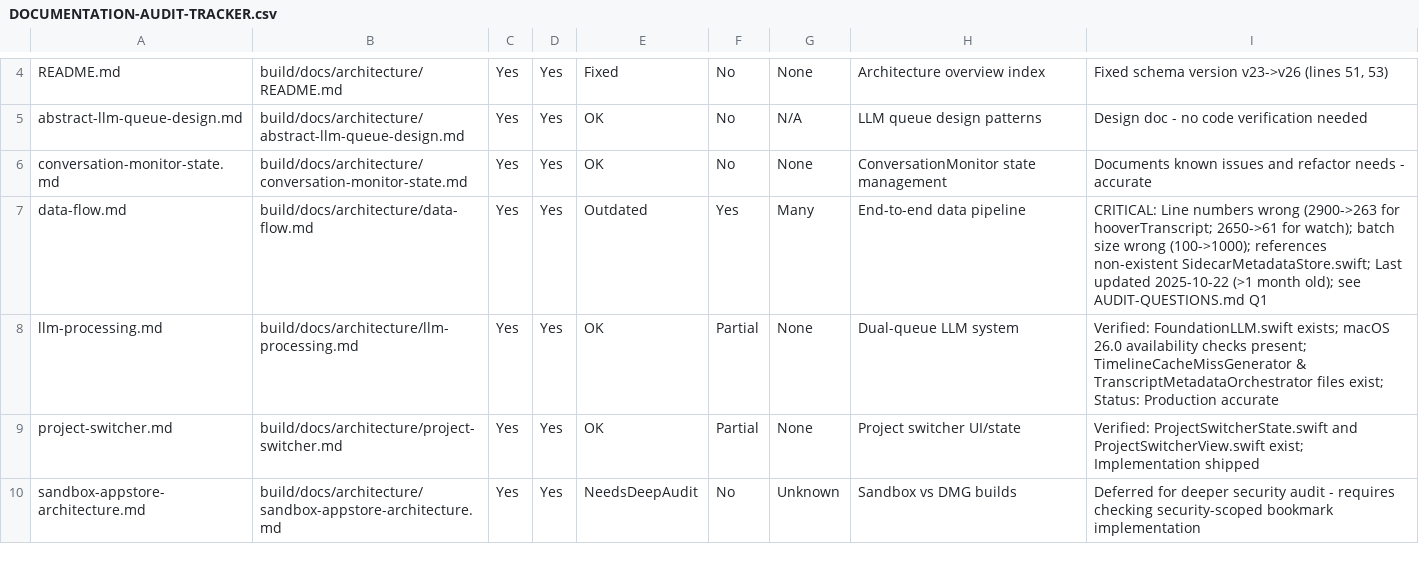
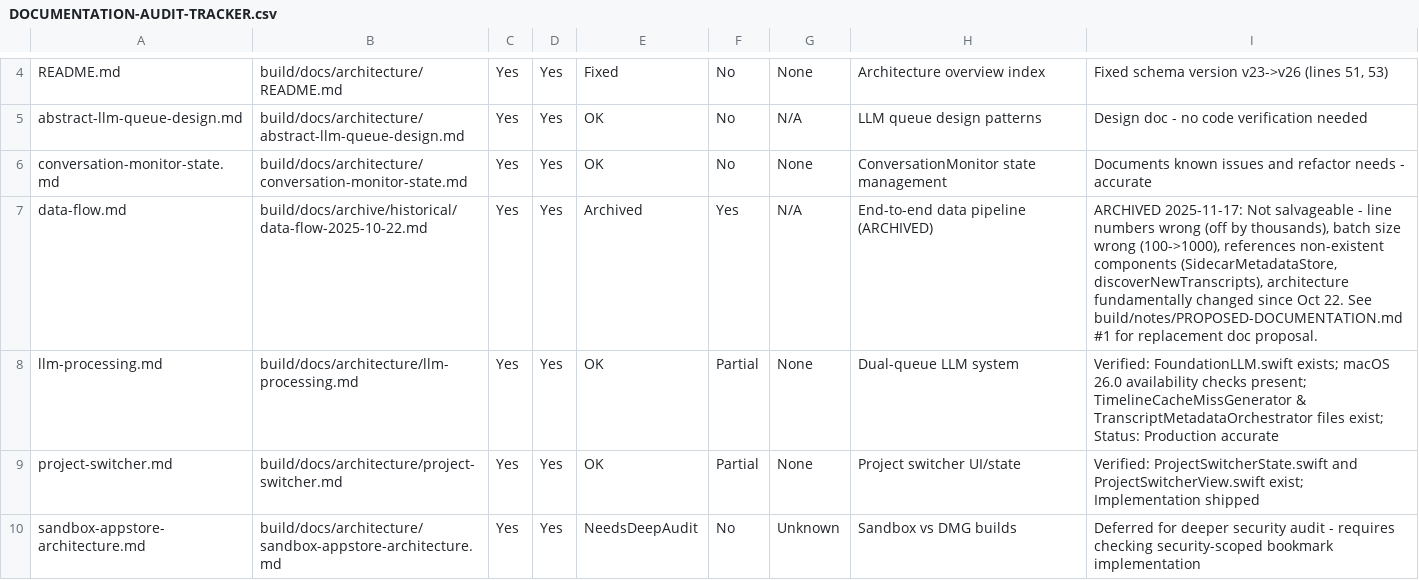
Before and after one commit to PeterPym/contextify, a CSV file: build/notes/DOCUMENTATION-AUDIT-TRACKER.csv, drawn as a sheet; only a part is shown, gaps mark what is left out.

```diff
--- a/build/notes/DOCUMENTATION-AUDIT-TRACKER.csv
+++ b/build/notes/DOCUMENTATION-AUDIT-TRACKER.csv
@@ -6,3 +6,3 @@ abstract-llm-queue-design.md,build/docs/architecture/abstract-llm-queue-design.m
 conversation-monitor-state.md,build/docs/architecture/conversation-monitor-state.md,Yes,Yes,OK,No,None,"ConversationMonitor state management","Documents known issues and refactor needs - accurate"
-data-flow.md,build/docs/architecture/data-flow.md,Yes,Yes,Outdated,Yes,Many,"End-to-end data pipeline","CRITICAL: Line numbers wrong (2900->263 for hooverTranscript; 2650->61 for watch); batch size wrong (100->1000); references non-existent SidecarMetadataStore.swift; Last updated 2025-10-22 (>1 month old); see AUDIT-QUESTIONS.md Q1"
+data-flow.md,build/docs/archive/historical/data-flow-2025-10-22.md,Yes,Yes,Archived,Yes,N/A,"End-to-end data pipeline (ARCHIVED)","ARCHIVED 2025-11-17: Not salvageable - line numbers wrong (off by thousands), batch size wrong (100->1000), references non-existent components (SidecarMetadataStore, discoverNewTranscripts), architecture fundamentally changed since Oct 22. See build/notes/PROPOSED-DOCUMENTATION.md #1 for replacement doc proposal."
 llm-processing.md,build/docs/architecture/llm-processing.md,Yes,Yes,OK,Partial,None,"Dual-queue LLM system","Verified: FoundationLLM.swift exists; macOS 26.0 availability checks present; TimelineCacheMissGenerator & TranscriptMetadataOrchestrator files exist; Status: Production accurate"
```
Also changed, not shown: 3 other files.
